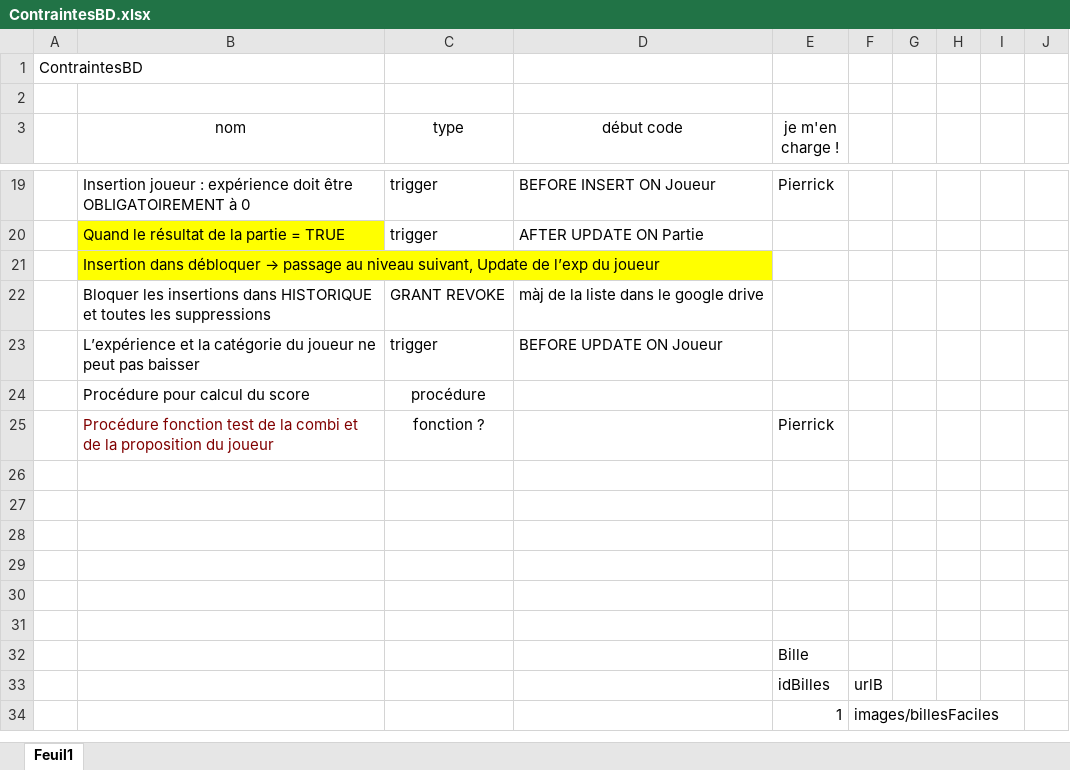
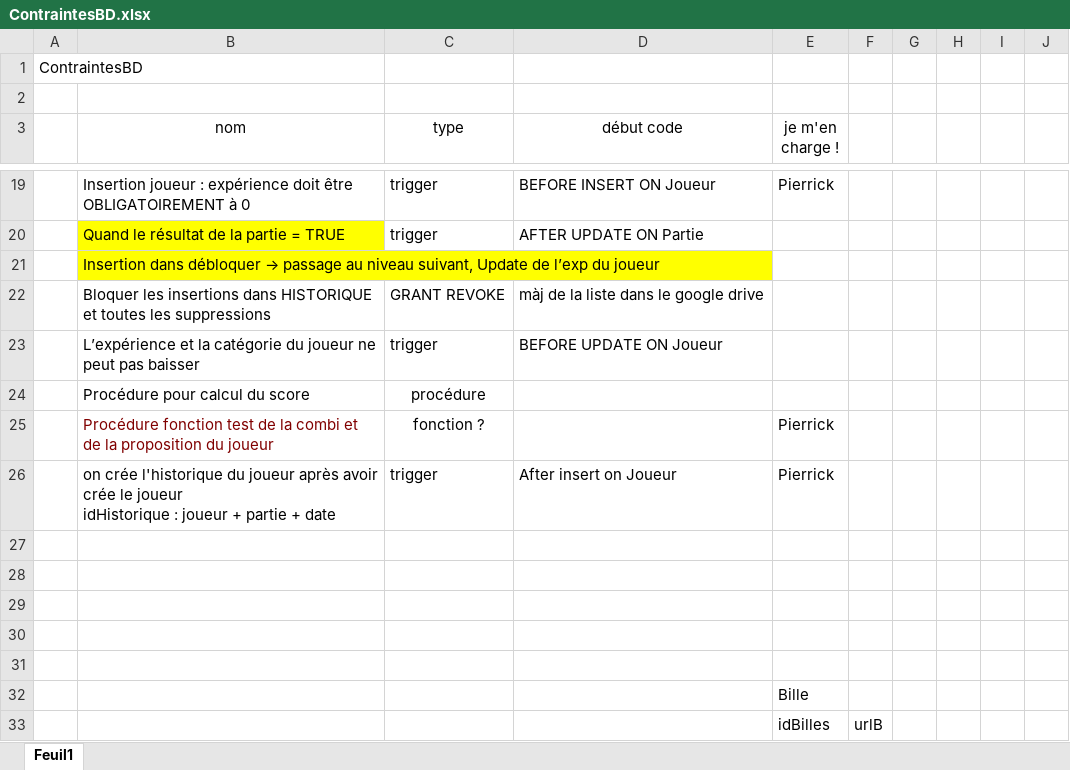
Before and after one commit to PROJETSID/BDD, an Excel workbook: ContraintesBD.xlsx, sheet Feuil1, drawn as a sheet; only a part is shown, gaps mark what is left out; the shorter side is filled out with more unchanged rows; values as stored, in another font and other column widths than the file's, no borders; ↵ is a line break in a cell; the diff names each change by its address in the sheet, - before the commit and + after, or states it on an @@ line.

Commit message:
màj todo list triggers

```diff
--- a/ContraintesBD.xlsx (sheet Feuil1)
+++ b/ContraintesBD.xlsx (sheet Feuil1)
-row 26: (empty)
+row 26:  | on crée l'historique du joueur après avoir crée le joueur ↵ idHistorique : joueur + partie + date | trigger | After insert on Joueur | Pierrick
```
Also changed, not shown: 6 other files.
